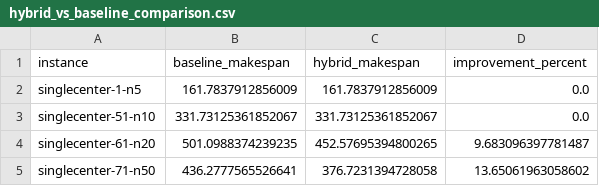
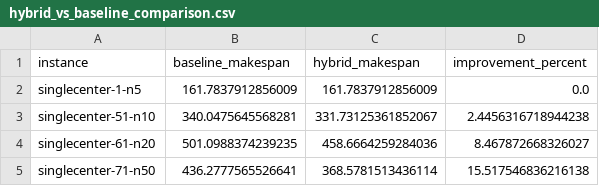
Before and after one commit to dilrubaw/new_truck-drone-routing, a CSV file: results/hybrid_vs_baseline_comparison.csv, drawn as a sheet.

Commit message:
Improve hybrid IG-SA evaluation and visualization

```diff
--- a/results/hybrid_vs_baseline_comparison.csv
+++ b/results/hybrid_vs_baseline_comparison.csv
@@ -2,4 +2,4 @@ instance,baseline_makespan,hybrid_makespan,improvement_percent
 singlecenter-1-n5,161.7837912856009,161.7837912856009,0.0
-singlecenter-51-n10,331.73125361852067,331.73125361852067,0.0
-singlecenter-61-n20,501.0988374239235,452.57695394800265,9.683096397781487
-singlecenter-71-n50,436.2777565526641,376.7231394728058,13.65061963058602
+singlecenter-51-n10,340.0475645568281,331.73125361852067,2.4456316718944238
+singlecenter-61-n20,501.0988374239235,458.6664259284036,8.467872668326027
+singlecenter-71-n50,436.2777565526641,368.5781513436114,15.517546836216138
```
Also changed, not shown: results/multi_run_detailed.csv, results/multi_run_summary.csv, 10 other files.
